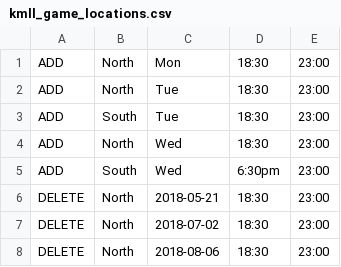
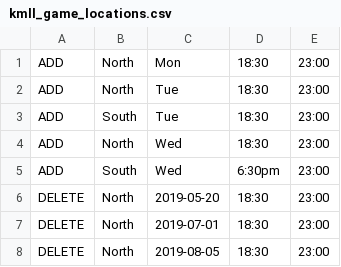
Before and after one commit to holdeni/SportsScheduler, a CSV file: src/Resource/kmll_game_locations.csv, drawn as a sheet.

```diff
--- a/src/Resource/kmll_game_locations.csv
+++ b/src/Resource/kmll_game_locations.csv
@@ -5,4 +5,4 @@ ADD,North,Wed,18:30,23:00
 ADD,South,Wed,6:30pm,23:00
-DELETE,North,2018-05-21,18:30,23:00
-DELETE,North,2018-07-02,18:30,23:00
-DELETE,North,2018-08-06,18:30,23:00
+DELETE,North,2019-05-20,18:30,23:00
+DELETE,North,2019-07-01,18:30,23:00
+DELETE,North,2019-08-05,18:30,23:00
```
Also changed, not shown: src/Resource/kmll_team_information.csv, 2 other files.
